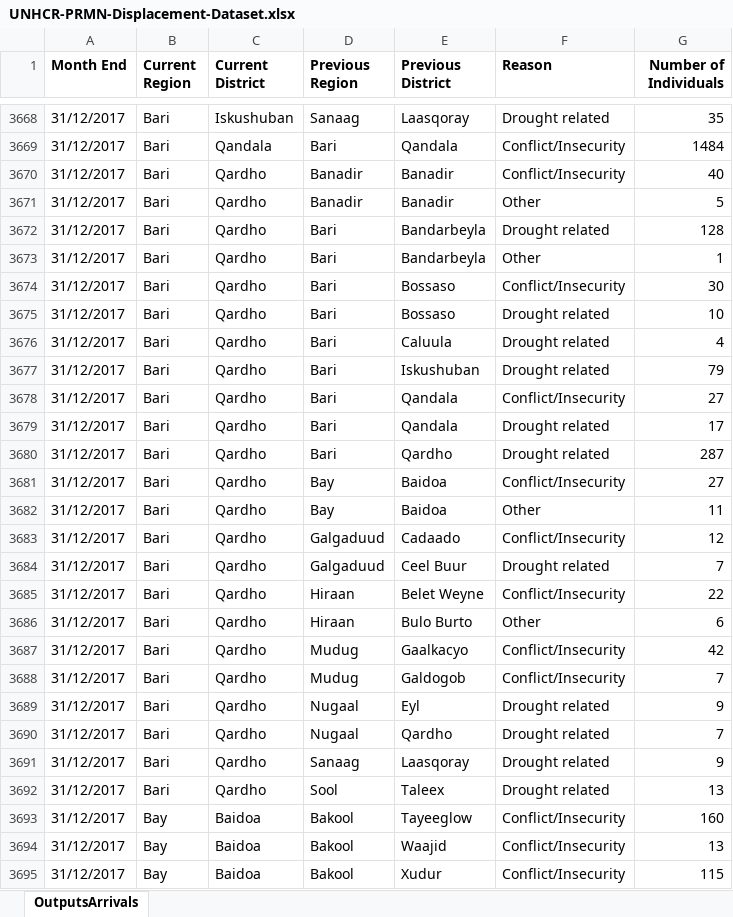
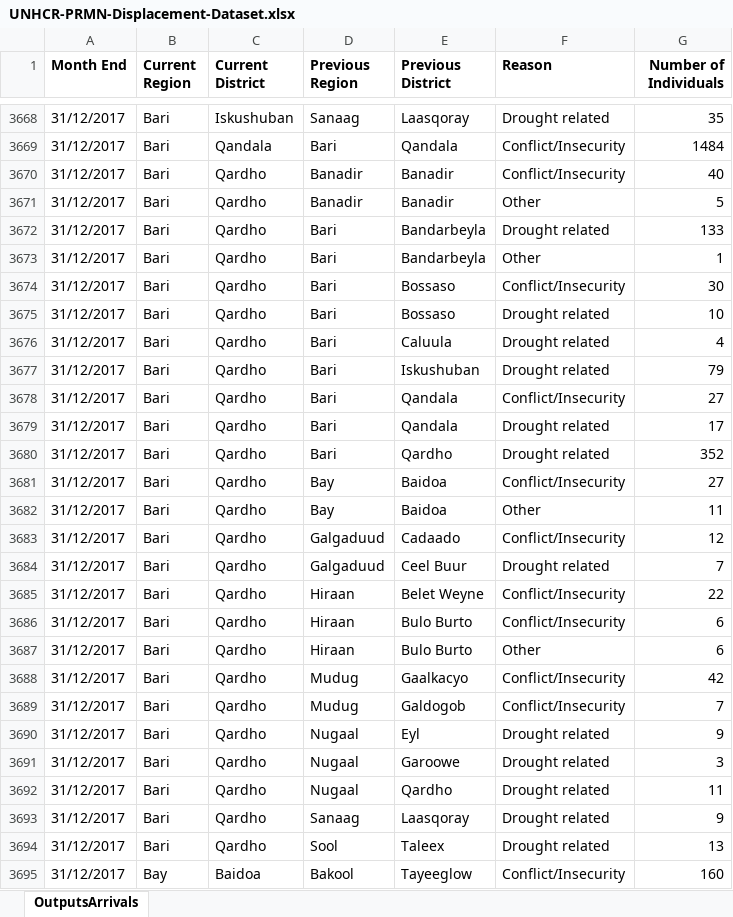
Before and after one commit to unhcr/dataviz-somalia-prmn, an Excel workbook: data/UNHCR-PRMN-Displacement-Dataset.xlsx, sheet OutputsArrivals, drawn as a sheet; only a part is shown, gaps mark what is left out; the shorter side is filled out with more unchanged rows; values as stored, in another font and other column widths than the file's, no borders; charts and pictures not drawn; addresses are those after the commit; the diff covers the shown part only; the diff names each change by its address in the sheet, - before the commit and + after, or states it on an @@ line.

```diff
--- a/data/UNHCR-PRMN-Displacement-Dataset.xlsx (sheet OutputsArrivals)
+++ b/data/UNHCR-PRMN-Displacement-Dataset.xlsx (sheet OutputsArrivals)
-G3672 (Number of Individuals): 128
+G3672 (Number of Individuals): 133
-G3680 (Number of Individuals): 287
+G3680 (Number of Individuals): 352
+row 3686: 31/12/2017 | Bari | Qardho | Hiraan | Bulo Burto | Conflict/Insecurity | 6
+row 3691: 31/12/2017 | Bari | Qardho | Nugaal | Garoowe | Drought related | 3
-G3692 (Number of Individuals): 7
+G3692 (Number of Individuals): 11
```
Also changed, not shown: 265 added rows elsewhere in this sheet, 1 other file.
